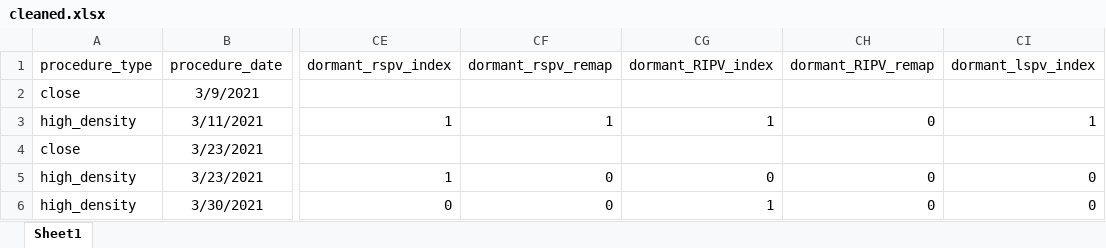
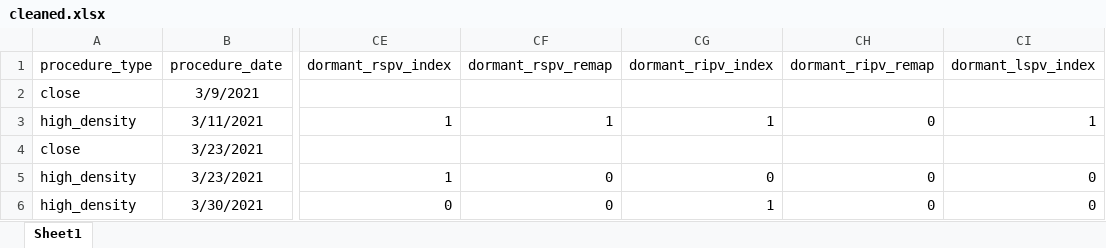
Before and after one commit to demsarjure/vein_ablation, an Excel workbook: data/cleaned.xlsx, sheet Sheet1, drawn as a sheet; only a part is shown, gaps mark what is left out; values as stored, in another font and other column widths than the file's, no borders; the diff names each change by its address in the sheet, - before the commit and + after, or states it on an @@ line.

```diff
--- a/data/cleaned.xlsx (sheet Sheet1)
+++ b/data/cleaned.xlsx (sheet Sheet1)
-CG1: dormant_RIPV_index
+CG1: dormant_ripv_index
-CH1: dormant_RIPV_remap
+CH1: dormant_ripv_remap
```
Also changed, not shown: 2 other files.
